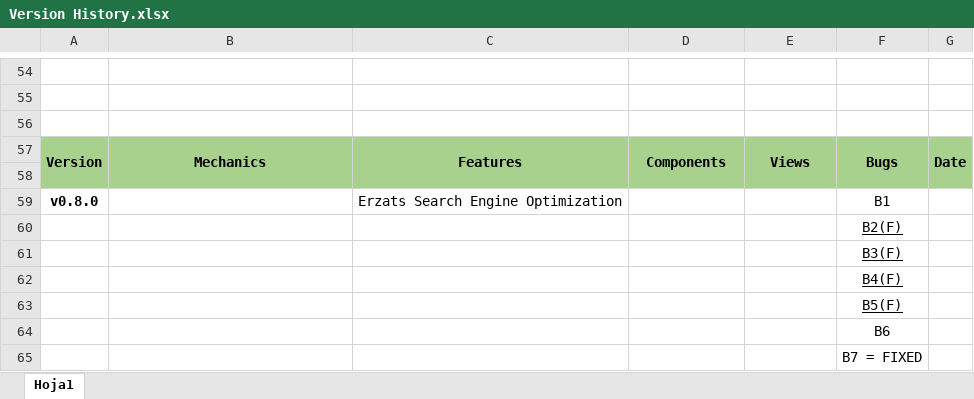
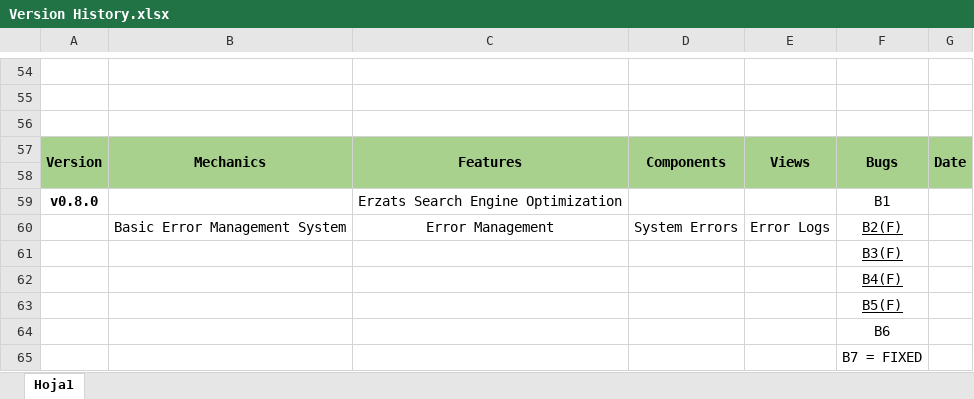
Before and after one commit to Djsiclait/MiniMarketInventoryManagement, an Excel workbook: documentation/Version History.xlsx, sheet Hoja1, drawn as a sheet; only a part is shown, gaps mark what is left out; values as stored, in another font and other column widths than the file's, no borders; removed rows and columns are numbered as before the commit, all else as after; the diff names each change by its address in the sheet, - before the commit and + after, or states it on an @@ line.

Commit message:
update documentation

```diff
--- a/documentation/Version History.xlsx (sheet Hoja1)
+++ b/documentation/Version History.xlsx (sheet Hoja1)
-row 60:  |  |  |  |  | B2(F)
+row 60:  | Basic Error Management System | Error Management | System Errors | Error Logs | B2(F)
```
